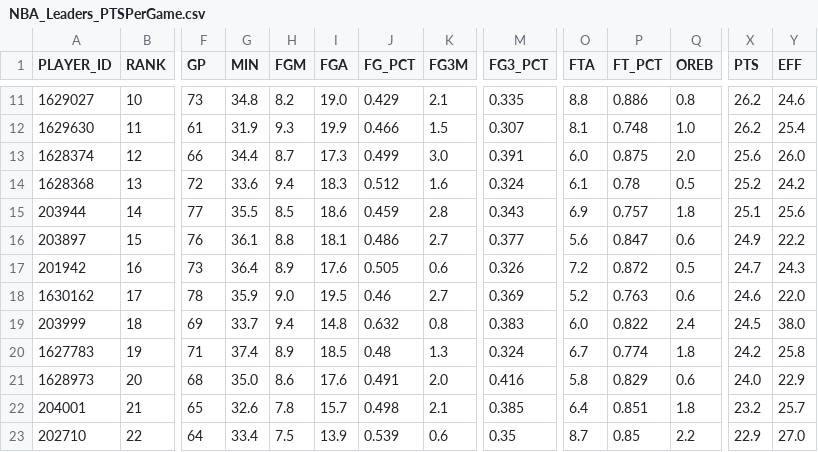
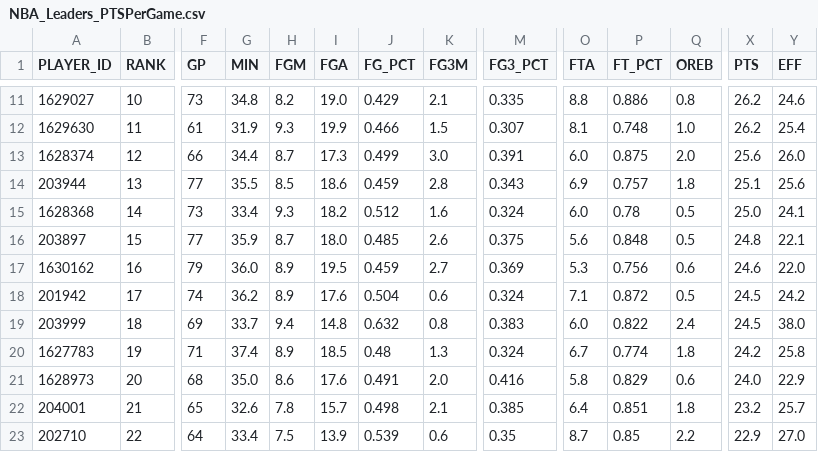
Before and after one commit to penborter/nba-data, a CSV file: data/dynamic/NBA_Leaders_PTSPerGame.csv, drawn as a sheet; only a part is shown, gaps mark what is left out; removed rows and columns are numbered as before the commit, all else as after; rows hold the shown columns only; the diff covers the shown part only; the diff names each change by its address in the sheet, - before the commit and + after, or states it on an @@ line.

```diff
--- a/data/dynamic/NBA_Leaders_PTSPerGame.csv
+++ b/data/dynamic/NBA_Leaders_PTSPerGame.csv
-row 14: 1628368 | 13 | 72 | 33.6 | 9.4 | 18.3 | 0.512 | 1.6 | 0.324 | 6.1 | 0.78 | 0.5 | 25.2 | 24.2
-B14 (RANK): 14
+B14 (RANK): 13
+row 15: 1628368 | 14 | 73 | 33.4 | 9.3 | 18.2 | 0.512 | 1.6 | 0.324 | 6.0 | 0.78 | 0.5 | 25.0 | 24.1
-F16 (GP): 76
+F16 (GP): 77
-G16 (MIN): 36.1
+G16 (MIN): 35.9
-H16 (FGM): 8.8
+H16 (FGM): 8.7
-I16 (FGA): 18.1
+I16 (FGA): 18.0
-J16 (FG_PCT): 0.486
+J16 (FG_PCT): 0.485
-K16 (FG3M): 2.7
+K16 (FG3M): 2.6
-M16 (FG3_PCT): 0.377
+M16 (FG3_PCT): 0.375
-P16 (FT_PCT): 0.847
+P16 (FT_PCT): 0.848
-Q16 (OREB): 0.6
+Q16 (OREB): 0.5
-X16 (PTS): 24.9
+X16 (PTS): 24.8
-Y16 (EFF): 22.2
+Y16 (EFF): 22.1
+row 17: 1630162 | 16 | 79 | 36.0 | 8.9 | 19.5 | 0.459 | 2.7 | 0.369 | 5.3 | 0.756 | 0.6 | 24.6 | 22.0
-B18 (RANK): 16
+B18 (RANK): 17
-F18 (GP): 73
+F18 (GP): 74
-G18 (MIN): 36.4
+G18 (MIN): 36.2
-J18 (FG_PCT): 0.505
+J18 (FG_PCT): 0.504
-M18 (FG3_PCT): 0.326
+M18 (FG3_PCT): 0.324
-O18 (FTA): 7.2
+O18 (FTA): 7.1
-X18 (PTS): 24.7
+X18 (PTS): 24.5
-Y18 (EFF): 24.3
+Y18 (EFF): 24.2
-row 18: 1630162 | 17 | 78 | 35.9 | 9.0 | 19.5 | 0.46 | 2.7 | 0.369 | 5.2 | 0.763 | 0.6 | 24.6 | 22.0
```
Also changed, not shown: 17 edited cells elsewhere in this file, data/dynamic/NBA_Leaders_ASTPerGame.csv, data/dynamic/NBA_Leaders_PTSTotals.csv, 1 other file.
